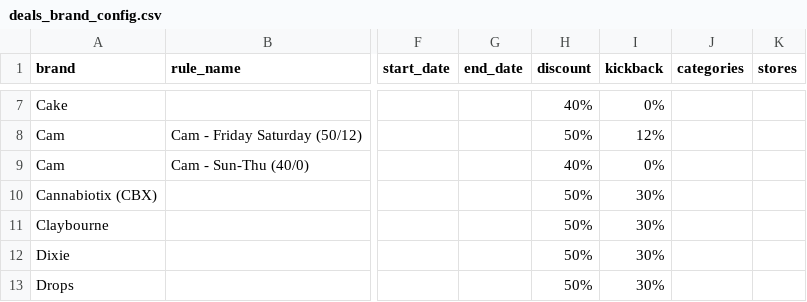
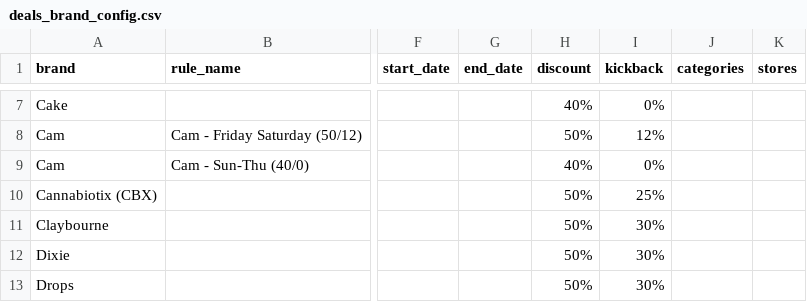
Before and after one commit to AnthonyBarbaro/BuzzAutomationPlatform, a CSV file: deals_brand_config.csv, drawn as a sheet; only a part is shown, gaps mark what is left out; the diff names each change by its address in the sheet, - before the commit and + after, or states it on an @@ line.

Commit message:
Deals updated

```diff
--- a/deals_brand_config.csv
+++ b/deals_brand_config.csv
-I10 (kickback): 30%
+I10 (kickback): 25%
```
Also changed, not shown: 1 other file.
